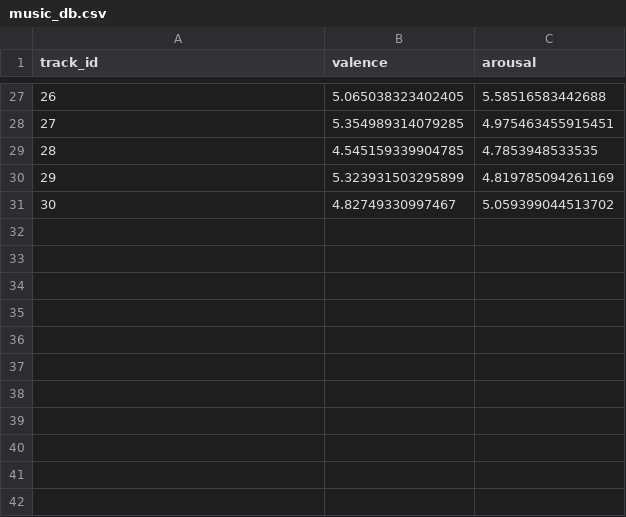
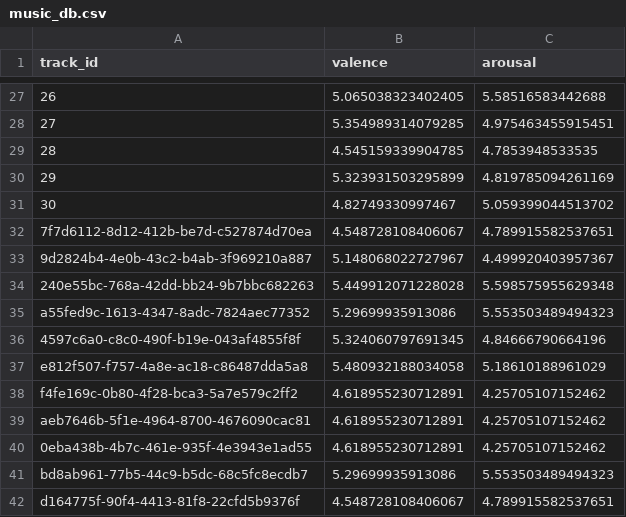
Before and after one commit to birmay95/BoroMusic-ml, a CSV file: music_db.csv, drawn as a sheet; only a part is shown, gaps mark what is left out; the diff names each change by its address in the sheet, - before the commit and + after, or states it on an @@ line.

```diff
--- a/music_db.csv
+++ b/music_db.csv
+row 32: 7f7d6112-8d12-412b-be7d-c527874d70ea | 4.548728108406067 | 4.789915582537651
+row 33: 9d2824b4-4e0b-43c2-b4ab-3f969210a887 | 5.148068022727967 | 4.499920403957367
+row 34: 240e55bc-768a-42dd-bb24-9b7bbc682263 | 5.449912071228028 | 5.598575955629348
+row 35: a55fed9c-1613-4347-8adc-7824aec77352 | 5.29699935913086 | 5.553503489494323
+row 36: 4597c6a0-c8c0-490f-b19e-043af4855f8f | 5.324060797691345 | 4.84666790664196
+row 37: e812f507-f757-4a8e-ac18-c86487dda5a8 | 5.480932188034058 | 5.18610188961029
+row 38: f4fe169c-0b80-4f28-bca3-5a7e579c2ff2 | 4.618955230712891 | 4.25705107152462
+row 39: aeb7646b-5f1e-4964-8700-4676090cac81 | 4.618955230712891 | 4.25705107152462
+row 40: 0eba438b-4b7c-461e-935f-4e3943e1ad55 | 4.618955230712891 | 4.25705107152462
+row 41: bd8ab961-77b5-44c9-b5dc-68c5fc8ecdb7 | 5.29699935913086 | 5.553503489494323
+row 42: d164775f-90f4-4413-81f8-22cfd5b9376f | 4.548728108406067 | 4.789915582537651
```
Also changed, not shown: 2 other files.
